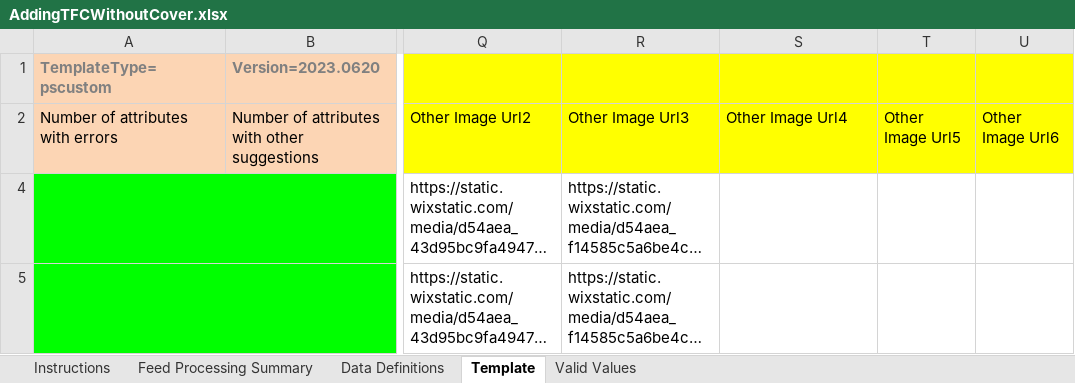
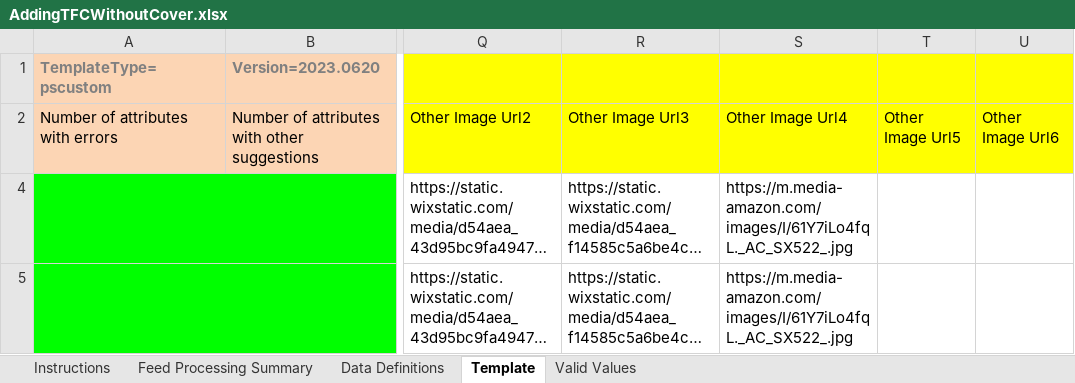
Before and after one commit to fjotb/Catalogs1, an Excel workbook: AddingTFCWithoutCover.xlsx, sheet Template, drawn as a sheet; only a part is shown, gaps mark what is left out; long unchanged cells end in …; values as stored, in another font and other column widths than the file's, no borders; the diff names each change by its address in the sheet, - before the commit and + after, or states it on an @@ line.

```diff
--- a/AddingTFCWithoutCover.xlsx (sheet Template)
+++ b/AddingTFCWithoutCover.xlsx (sheet Template)
-S4:S5: (empty)
+S4:S5: https://m.media-amazon.com/images/I/61Y7iLo4fqL._AC_SX522_.jpg
```
Also changed, not shown: 4 other files.
